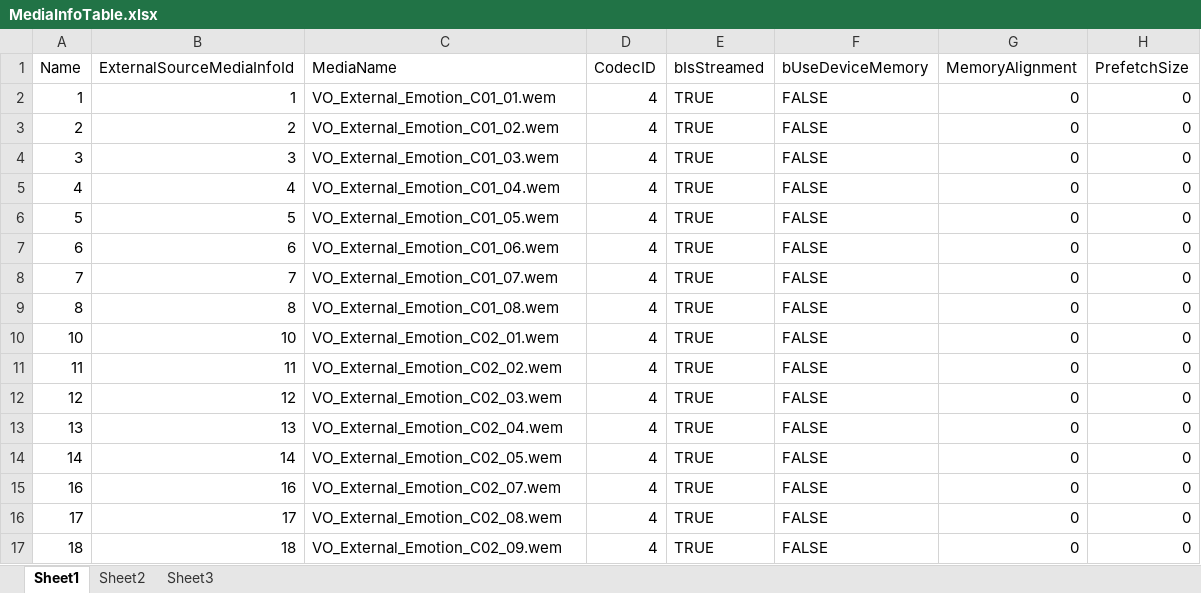
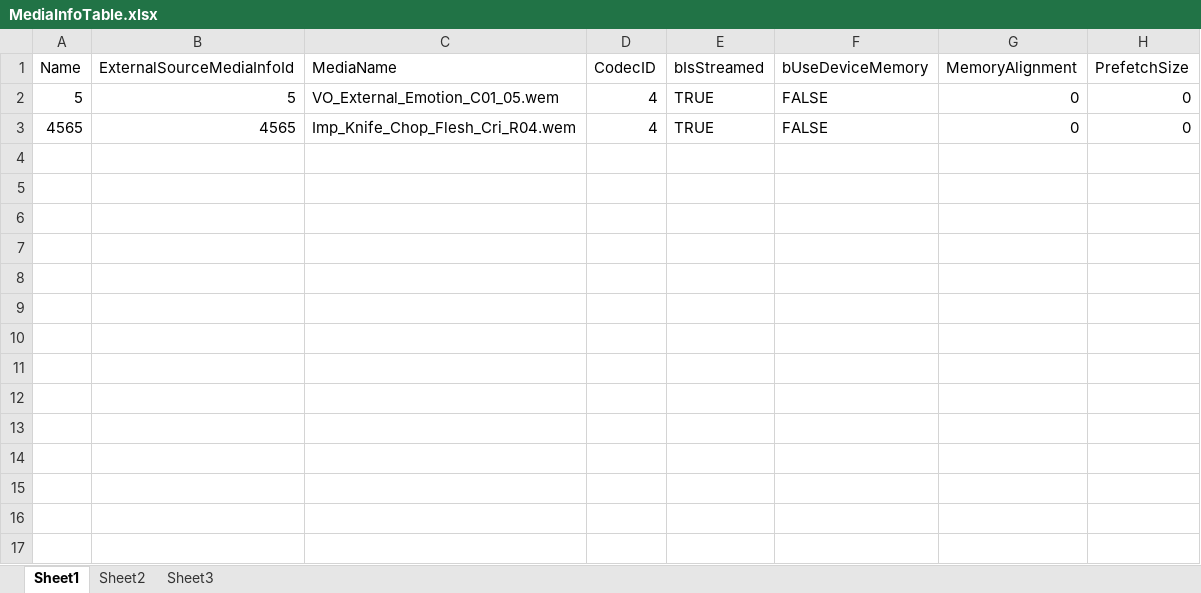
Before and after one commit to ayahuasca09/ayahuasca, an Excel workbook: module/waapi/waapi_Auto_Import_ExternalSource/MediaInfoTable.xlsx, sheet Sheet1, drawn as a sheet; values as stored, in another font and other column widths than the file's, no borders; removed rows and columns are numbered as before the commit, all else as after; the diff names each change by its address in the sheet, - before the commit and + after, or states it on an @@ line.

```diff
--- a/module/waapi/waapi_Auto_Import_ExternalSource/MediaInfoTable.xlsx (sheet Sheet1)
+++ b/module/waapi/waapi_Auto_Import_ExternalSource/MediaInfoTable.xlsx (sheet Sheet1)
-row 2: 1 | 1 | VO_External_Emotion_C01_01.wem | 4 | TRUE | FALSE | 0 | 0
-row 3: 2 | 2 | VO_External_Emotion_C01_02.wem | 4 | TRUE | FALSE | 0 | 0
-row 4: 3 | 3 | VO_External_Emotion_C01_03.wem | 4 | TRUE | FALSE | 0 | 0
-row 5: 4 | 4 | VO_External_Emotion_C01_04.wem | 4 | TRUE | FALSE | 0 | 0
-row 7: 6 | 6 | VO_External_Emotion_C01_06.wem | 4 | TRUE | FALSE | 0 | 0
-row 8: 7 | 7 | VO_External_Emotion_C01_07.wem | 4 | TRUE | FALSE | 0 | 0
-row 9: 8 | 8 | VO_External_Emotion_C01_08.wem | 4 | TRUE | FALSE | 0 | 0
-row 10: 10 | 10 | VO_External_Emotion_C02_01.wem | 4 | TRUE | FALSE | 0 | 0
-row 11: 11 | 11 | VO_External_Emotion_C02_02.wem | 4 | TRUE | FALSE | 0 | 0
-row 12: 12 | 12 | VO_External_Emotion_C02_03.wem | 4 | TRUE | FALSE | 0 | 0
-A3 (Name): 13
+A3 (Name): 4565
-B3 (ExternalSourceMediaInfoId): 13
+B3 (ExternalSourceMediaInfoId): 4565
-C3 (MediaName): VO_External_Emotion_C02_04.wem
+C3 (MediaName): Imp_Knife_Chop_Flesh_Cri_R04.wem
-row 14: 14 | 14 | VO_External_Emotion_C02_05.wem | 4 | TRUE | FALSE | 0 | 0
-row 15: 16 | 16 | VO_External_Emotion_C02_07.wem | 4 | TRUE | FALSE | 0 | 0
-row 16: 17 | 17 | VO_External_Emotion_C02_08.wem | 4 | TRUE | FALSE | 0 | 0
-row 17: 18 | 18 | VO_External_Emotion_C02_09.wem | 4 | TRUE | FALSE | 0 | 0
```
Also changed, not shown: module/waapi/waapi_Auto_Import_ExternalSource/ExternalSourceDefaultMedia.xlsx, module/waapi/waapi_Auto_Import_ExternalSource/资源导入记录表.xlsx, 12 other files.
